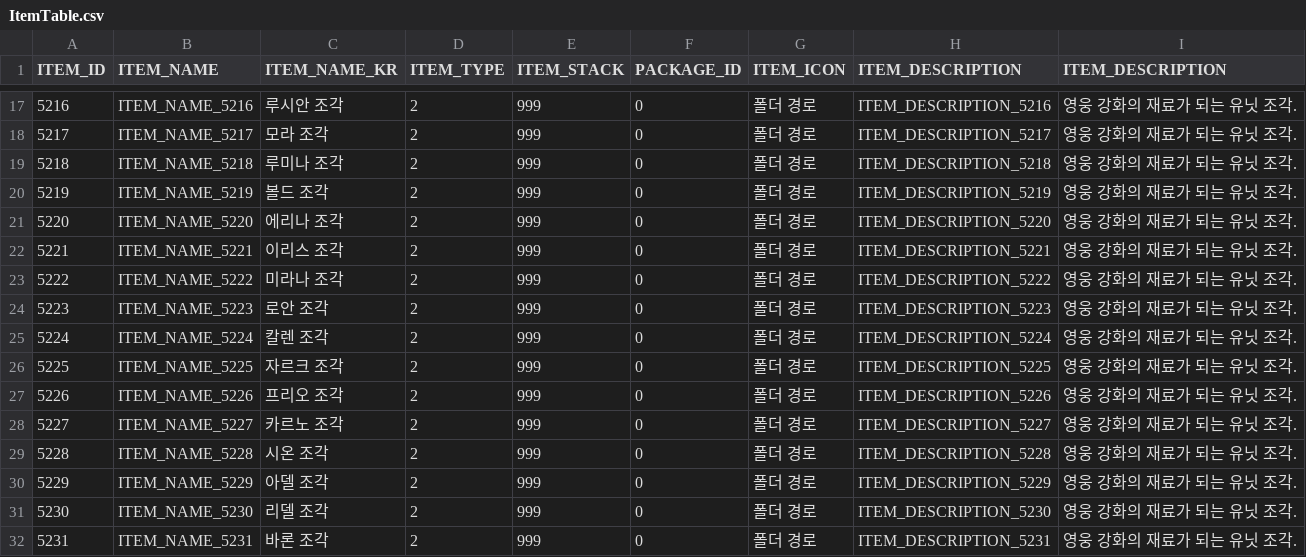
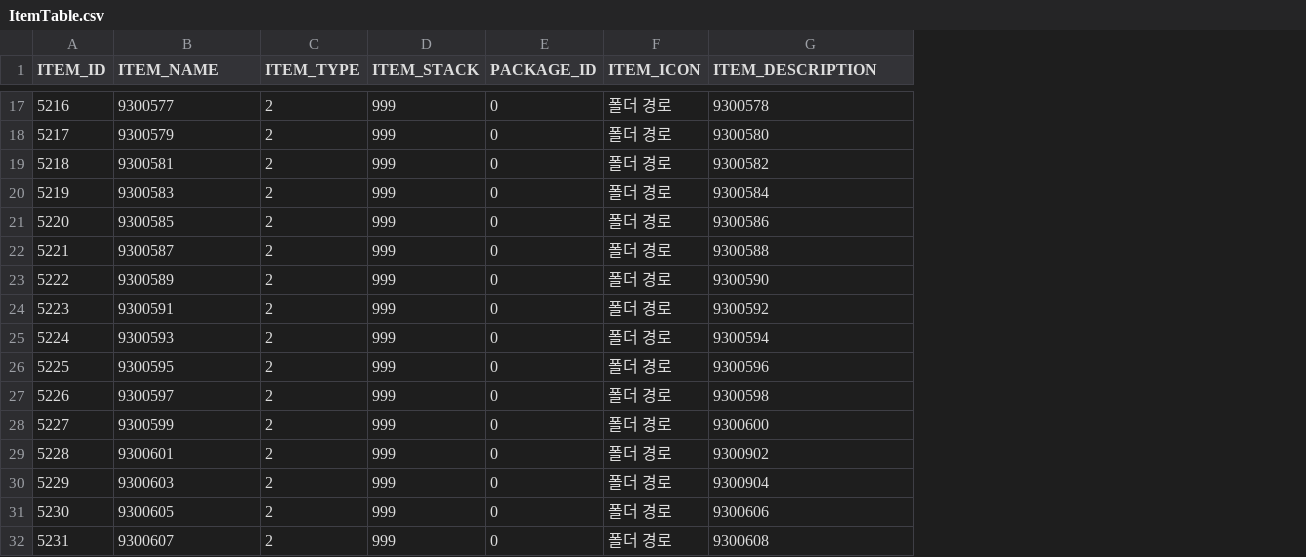
Before and after one commit to hi7524/HireAndHold, a CSV file: Assets/DataTables/ItemTable.csv, drawn as a sheet; only a part is shown, gaps mark what is left out; removed rows and columns are numbered as before the commit, all else as after; the diff covers the shown part only; the diff names each change by its address in the sheet, - before the commit and + after, or states it on an @@ line.

```diff
--- a/Assets/DataTables/ItemTable.csv
+++ b/Assets/DataTables/ItemTable.csv
-column C (ITEM_NAME_KR), rows 17-32: 루시안 조각 | 모라 조각 | 루미나 조각 | 볼드 조각 | 에리나 조각 | 이리스 조각 | 미라나 조각 | 로안 조각 | 칼렌 조각 | 자르크 조각 | 프리오 조각 | 카르노 조각 | 시온 조각 | 아델 조각 | 리델 조각 | 바론 조각
-column I (ITEM_DESCRIPTION), rows 17-32: all 영웅 강화의 재료가 되는 유닛 조각.
-B17 (ITEM_NAME): ITEM_NAME_5216
+B17 (ITEM_NAME): 9300577
-G17 (ITEM_DESCRIPTION): ITEM_DESCRIPTION_5216
+G17 (ITEM_DESCRIPTION): 9300578
-B18 (ITEM_NAME): ITEM_NAME_5217
+B18 (ITEM_NAME): 9300579
-G18 (ITEM_DESCRIPTION): ITEM_DESCRIPTION_5217
+G18 (ITEM_DESCRIPTION): 9300580
-B19 (ITEM_NAME): ITEM_NAME_5218
+B19 (ITEM_NAME): 9300581
-G19 (ITEM_DESCRIPTION): ITEM_DESCRIPTION_5218
+G19 (ITEM_DESCRIPTION): 9300582
-B20 (ITEM_NAME): ITEM_NAME_5219
+B20 (ITEM_NAME): 9300583
-G20 (ITEM_DESCRIPTION): ITEM_DESCRIPTION_5219
+G20 (ITEM_DESCRIPTION): 9300584
-B21 (ITEM_NAME): ITEM_NAME_5220
+B21 (ITEM_NAME): 9300585
-G21 (ITEM_DESCRIPTION): ITEM_DESCRIPTION_5220
+G21 (ITEM_DESCRIPTION): 9300586
-B22 (ITEM_NAME): ITEM_NAME_5221
+B22 (ITEM_NAME): 9300587
-G22 (ITEM_DESCRIPTION): ITEM_DESCRIPTION_5221
+G22 (ITEM_DESCRIPTION): 9300588
-B23 (ITEM_NAME): ITEM_NAME_5222
+B23 (ITEM_NAME): 9300589
-G23 (ITEM_DESCRIPTION): ITEM_DESCRIPTION_5222
+G23 (ITEM_DESCRIPTION): 9300590
-B24 (ITEM_NAME): ITEM_NAME_5223
+B24 (ITEM_NAME): 9300591
-G24 (ITEM_DESCRIPTION): ITEM_DESCRIPTION_5223
+G24 (ITEM_DESCRIPTION): 9300592
-B25 (ITEM_NAME): ITEM_NAME_5224
+B25 (ITEM_NAME): 9300593
-G25 (ITEM_DESCRIPTION): ITEM_DESCRIPTION_5224
+G25 (ITEM_DESCRIPTION): 9300594
-B26 (ITEM_NAME): ITEM_NAME_5225
+B26 (ITEM_NAME): 9300595
-G26 (ITEM_DESCRIPTION): ITEM_DESCRIPTION_5225
+G26 (ITEM_DESCRIPTION): 9300596
-B27 (ITEM_NAME): ITEM_NAME_5226
+B27 (ITEM_NAME): 9300597
-G27 (ITEM_DESCRIPTION): ITEM_DESCRIPTION_5226
+G27 (ITEM_DESCRIPTION): 9300598
-B28 (ITEM_NAME): ITEM_NAME_5227
+B28 (ITEM_NAME): 9300599
-G28 (ITEM_DESCRIPTION): ITEM_DESCRIPTION_5227
+G28 (ITEM_DESCRIPTION): 9300600
-B29 (ITEM_NAME): ITEM_NAME_5228
+B29 (ITEM_NAME): 9300601
-G29 (ITEM_DESCRIPTION): ITEM_DESCRIPTION_5228
+G29 (ITEM_DESCRIPTION): 9300902
-B30 (ITEM_NAME): ITEM_NAME_5229
+B30 (ITEM_NAME): 9300603
-G30 (ITEM_DESCRIPTION): ITEM_DESCRIPTION_5229
+G30 (ITEM_DESCRIPTION): 9300904
-B31 (ITEM_NAME): ITEM_NAME_5230
+B31 (ITEM_NAME): 9300605
-G31 (ITEM_DESCRIPTION): ITEM_DESCRIPTION_5230
+G31 (ITEM_DESCRIPTION): 9300606
-B32 (ITEM_NAME): ITEM_NAME_5231
+B32 (ITEM_NAME): 9300607
-G32 (ITEM_DESCRIPTION): ITEM_DESCRIPTION_5231
+G32 (ITEM_DESCRIPTION): 9300608
```
Also changed, not shown: 58 edited cells elsewhere in this file, Assets/DataTables/StageTable.csv, 23 other files.
